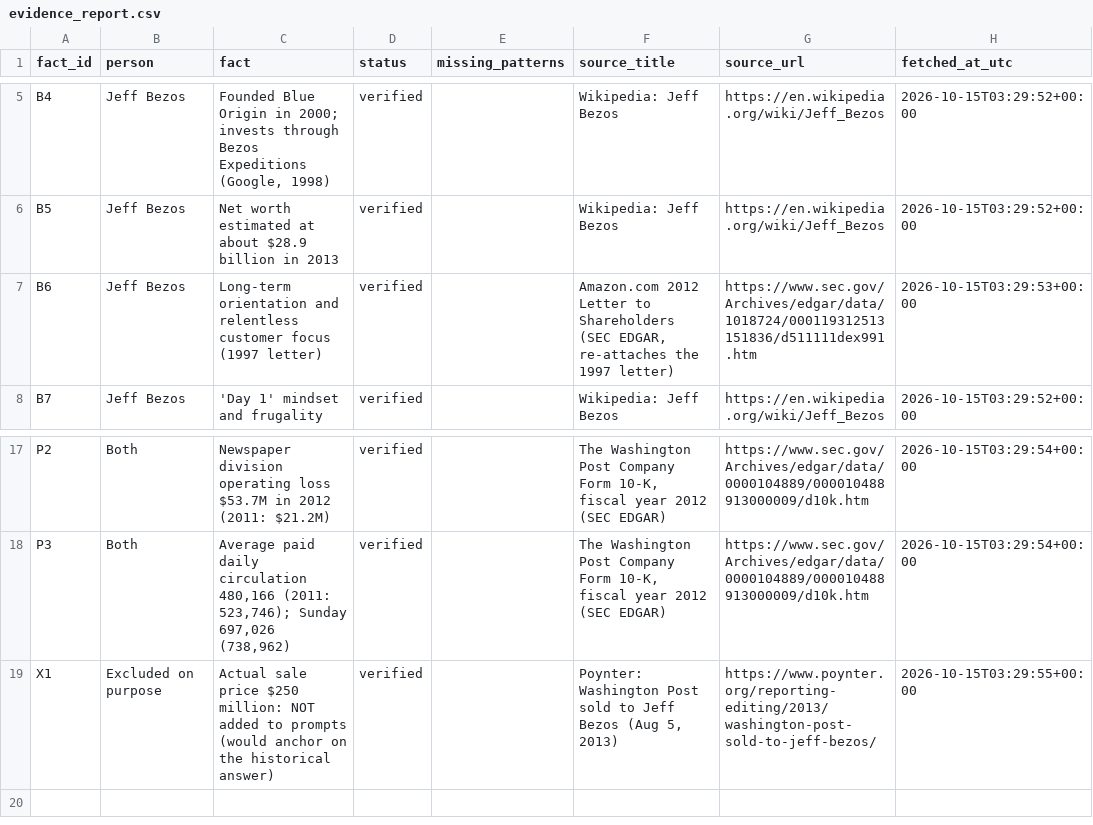
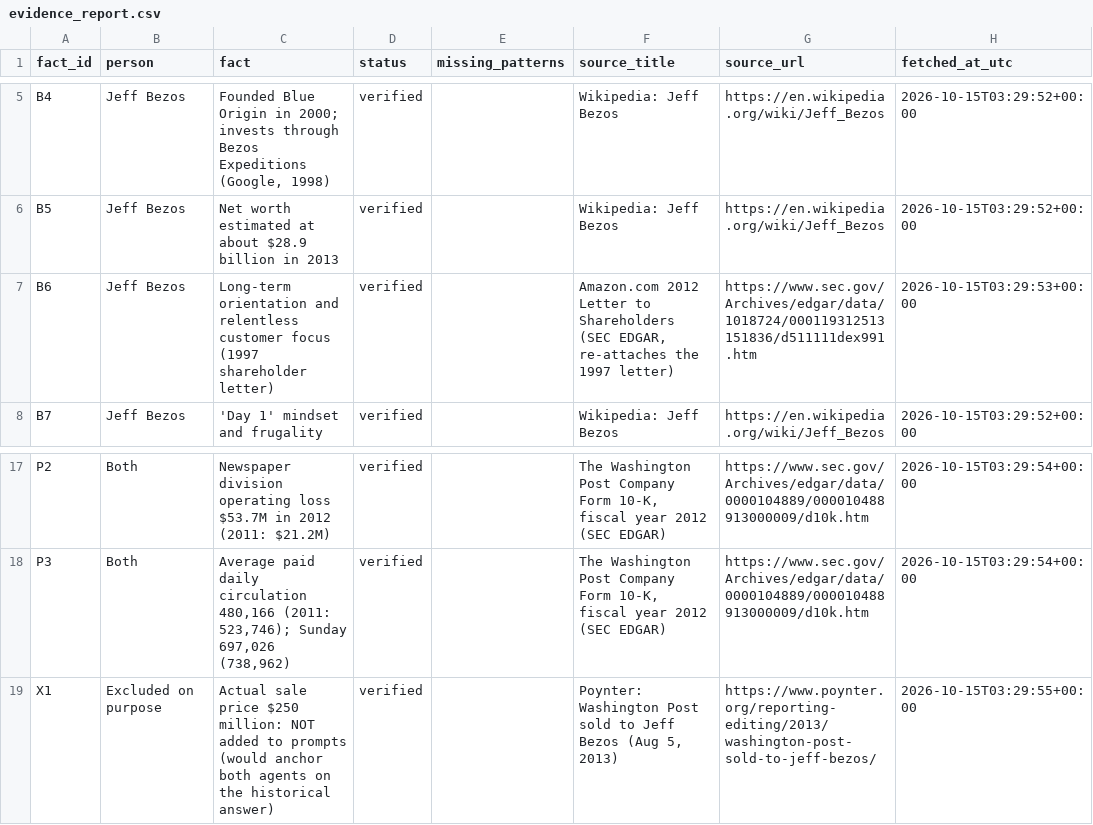
Before and after one commit to zoananan/AIPAY-TASK, a CSV file: experiments/bezos_graham/personas/evidence/evidence_report.csv, drawn as a sheet; only a part is shown, gaps mark what is left out; the diff names each change by its address in the sheet, - before the commit and + after, or states it on an @@ line.

```diff
--- a/experiments/bezos_graham/personas/evidence/evidence_report.csv
+++ b/experiments/bezos_graham/personas/evidence/evidence_report.csv
-C7 (fact): …focus (1997 letter)
+C7 (fact): …focus (1997 shareholder letter)
-C19 (fact): …(would anchor on the…
+C19 (fact): …(would anchor both agents on the…
```
Also changed, not shown: experiments/bezos_graham/personas/sources.csv, 8 other files.
